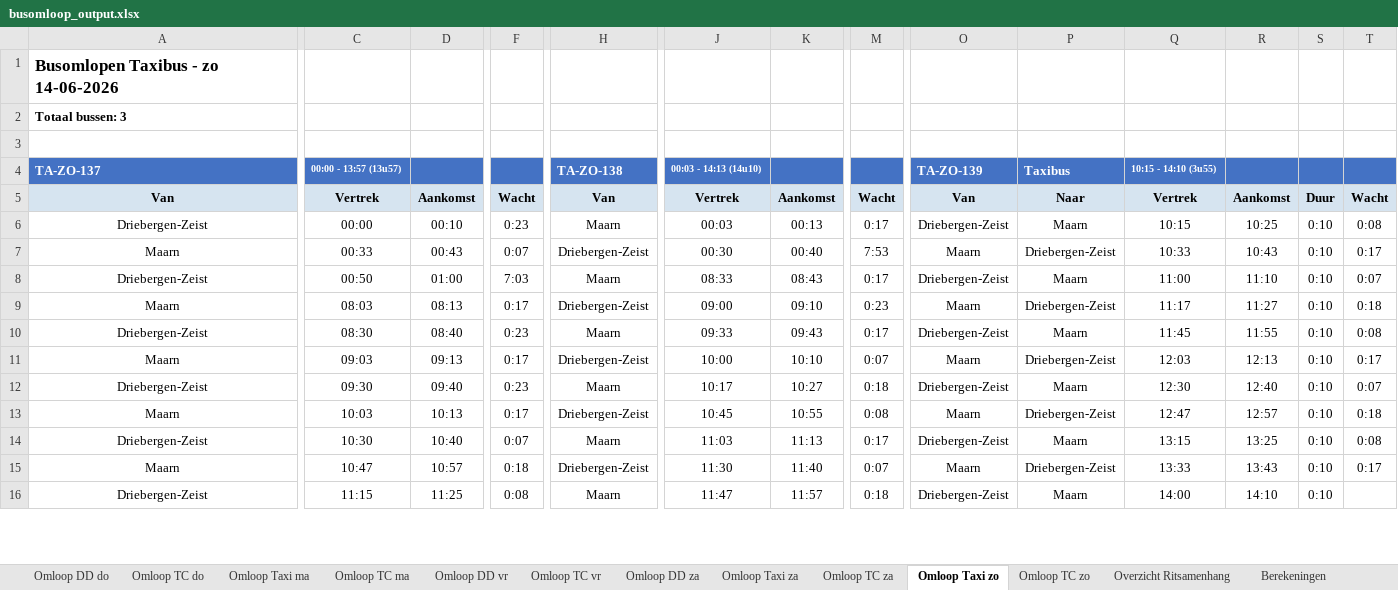
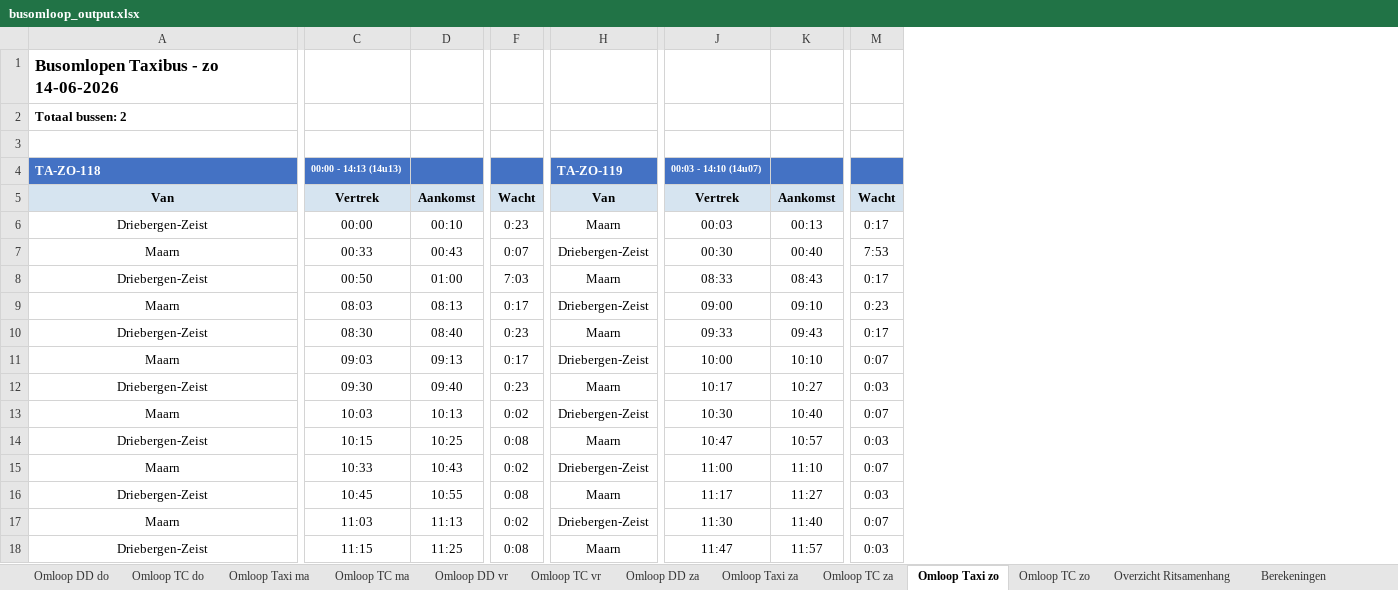
Before and after one commit to VictorRotrip/Gebo_busomlopen, an Excel workbook: busomloop_output.xlsx, sheet Omloop Taxi zo, drawn as a sheet; only a part is shown, gaps mark what is left out; values as stored, in another font and other column widths than the file's, no borders; removed rows and columns are numbered as before the commit, all else as after; rows hold the shown columns only; the diff covers the shown part only; the diff names each change by its address in the sheet, - before the commit and + after, or states it on an @@ line.

```diff
--- a/busomloop_output.xlsx (sheet Omloop Taxi zo)
+++ b/busomloop_output.xlsx (sheet Omloop Taxi zo)
-column O, rows 4-16: TA-ZO-139 | Van | Driebergen-Zeist | Maarn | Driebergen-Zeist | Maarn | Driebergen-Zeist | Maarn | Driebergen-Zeist | Maarn | Driebergen-Zeist | Maarn | Driebergen-Zeist
-column P, rows 4-16: Taxibus | Naar | Maarn | Driebergen-Zeist | Maarn | Driebergen-Zeist | Maarn | Driebergen-Zeist | Maarn | Driebergen-Zeist | Maarn | Driebergen-Zeist | Maarn
-column Q, rows 4-16: 10:15 - 14:10 (3u55) | Vertrek | 10:15 | 10:33 | 11:00 | 11:17 | 11:45 | 12:03 | 12:30 | 12:47 | 13:15 | 13:33 | 14:00
-column R, rows 5-16: Aankomst | 10:25 | 10:43 | 11:10 | 11:27 | 11:55 | 12:13 | 12:40 | 12:57 | 13:25 | 13:43 | 14:10
-column S, rows 5-16: Duur | 0:10 | 0:10 | 0:10 | 0:10 | 0:10 | 0:10 | 0:10 | 0:10 | 0:10 | 0:10 | 0:10
-column T, rows 5-15: Wacht | 0:08 | 0:17 | 0:07 | 0:18 | 0:08 | 0:17 | 0:07 | 0:18 | 0:08 | 0:17
-A2: Totaal bussen: 3
+A2: Totaal bussen: 2
-A4: TA-ZO-137
+A4: TA-ZO-118
-C4: 00:00 - 13:57 (13u57)
+C4: 00:00 - 14:13 (14u13)
-H4: TA-ZO-138
+H4: TA-ZO-119
-J4: 00:03 - 14:13 (14u10)
+J4: 00:03 - 14:10 (14u07)
-M12: 0:18
+M12: 0:03
-F13: 0:17
+F13: 0:02
-J13: 10:45
+J13: 10:30
-K13: 10:55
+K13: 10:40
-M13: 0:08
+M13: 0:07
+row 14: Driebergen-Zeist | 10:15 | 10:25 | 0:08 | Maarn | 10:47 | 10:57 | 0:03
+row 15: Maarn | 10:33 | 10:43 | 0:02 | Driebergen-Zeist | 11:00 | 11:10 | 0:07
-C16: 10:30
+C16: 10:45
-D16: 10:40
+D16: 10:55
-F16: 0:07
+F16: 0:08
-J16: 11:03
+J16: 11:17
-K16: 11:13
+K16: 11:27
-M16: 0:17
+M16: 0:03
-C17: 10:47
+C17: 11:03
-D17: 10:57
+D17: 11:13
-F17: 0:18
+F17: 0:02
-M18: 0:18
+M18: 0:03
```
Also changed, not shown: 4 added rows, 1 removed column and 32 edited cells elsewhere in this sheet, sheet Overzicht Ritsamenhang, sheet Omloop TC za, sheet Berekeningen, sheet Omloop TC zo, sheet Omloop TC do, sheet Omloop TC vr, 7 more sheets, 1 other file.
